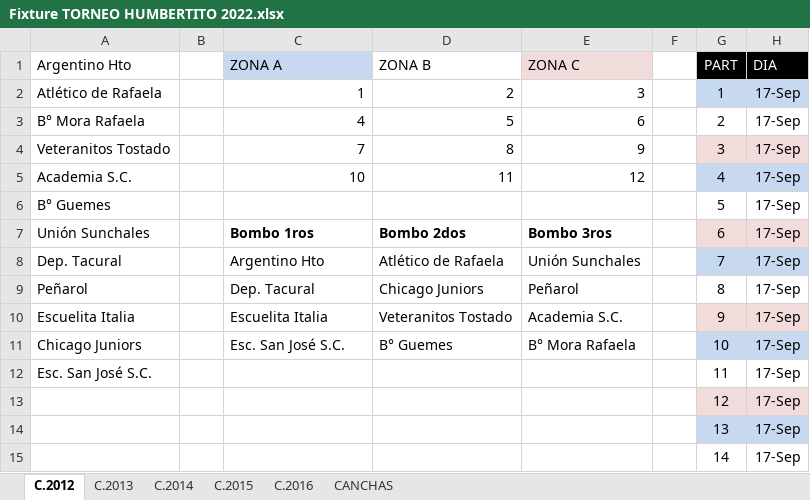
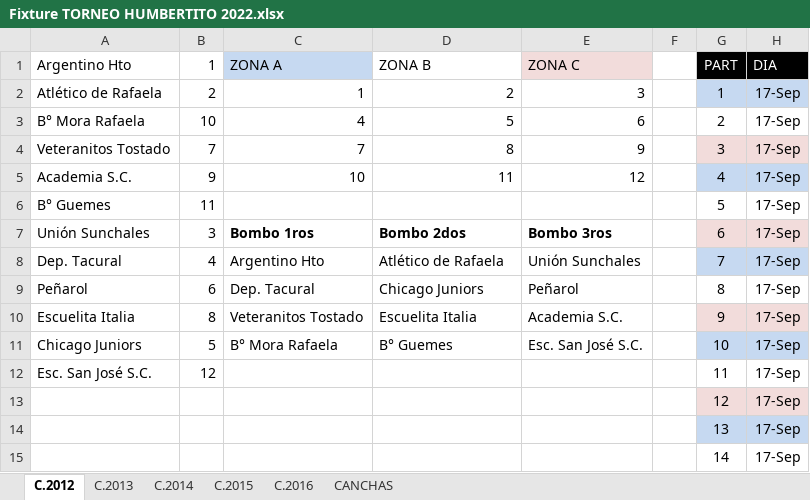
Before and after one commit to LucasJappert/humberto-futbol-api, an Excel workbook: info/Fixture TORNEO HUMBERTITO 2022.xlsx, sheet C.2012, drawn as a sheet; only a part is shown; values as stored, in another font and other column widths than the file's, no borders; the diff covers the shown part only; the diff names each change by its address in the sheet, - before the commit and + after, or states it on an @@ line.

Commit message:
excel

```diff
--- a/info/Fixture TORNEO HUMBERTITO 2022.xlsx (sheet C.2012)
+++ b/info/Fixture TORNEO HUMBERTITO 2022.xlsx (sheet C.2012)
-B1: (empty)
+B1: 1
-B2: (empty)
+B2: 2
-B3: (empty)
+B3: 10
-B4: (empty)
+B4: 7
-B5: (empty)
+B5: 9
-B6: (empty)
+B6: 11
-B7: (empty)
+B7: 3
-B8: (empty)
+B8: 4
-B9: (empty)
+B9: 6
-B10: (empty)
+B10: 8
-C10: Escuelita Italia
+C10: Veteranitos Tostado
-D10: Veteranitos Tostado
+D10: Escuelita Italia
-B11: (empty)
+B11: 5
-C11: Esc. San José S.C.
+C11: B° Mora Rafaela
-E11: B° Mora Rafaela
+E11: Esc. San José S.C.
-B12: (empty)
+B12: 12
```
Also changed, not shown: 12 added rows, 12 removed rows and 4 edited cells elsewhere in this sheet, sheet C.2014, sheet C.2013, sheet C.2015, 3 other files.
